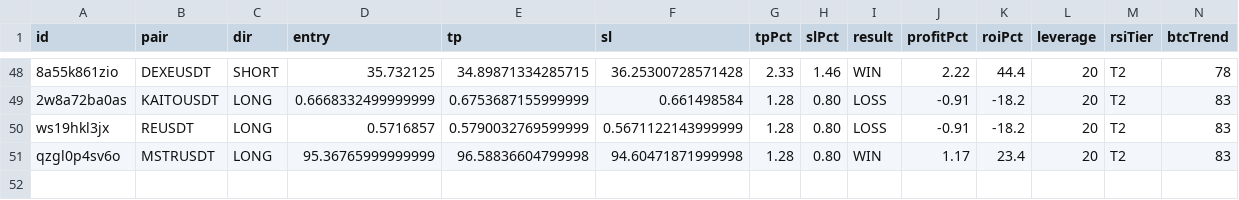
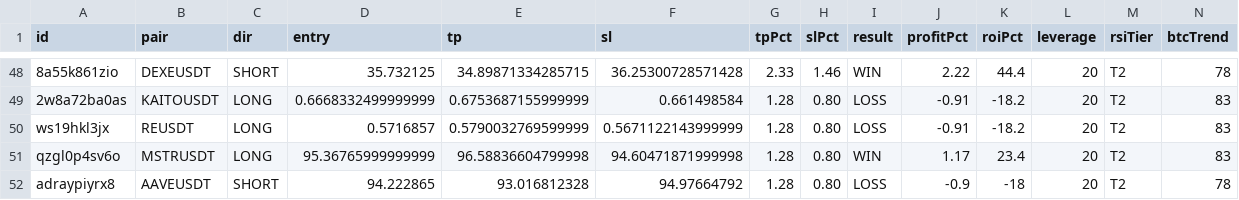
Before and after one commit to kangscalpingv3/kangscalping, a CSV file: trades.csv, drawn as a sheet; only a part is shown, gaps mark what is left out; rows hold the shown columns only; the diff names each change by its address in the sheet, - before the commit and + after, or states it on an @@ line.

Commit message:
📝 Trade closed: AAVEUSDT LOSS

```diff
--- a/trades.csv
+++ b/trades.csv
+row 52: adraypiyrx8 | AAVEUSDT | SHORT | 94.222865 | 93.016812328 | 94.97664792 | 1.28 | 0.80 | LOSS | -0.9 | -18 | 20 | T2 | 78
```
